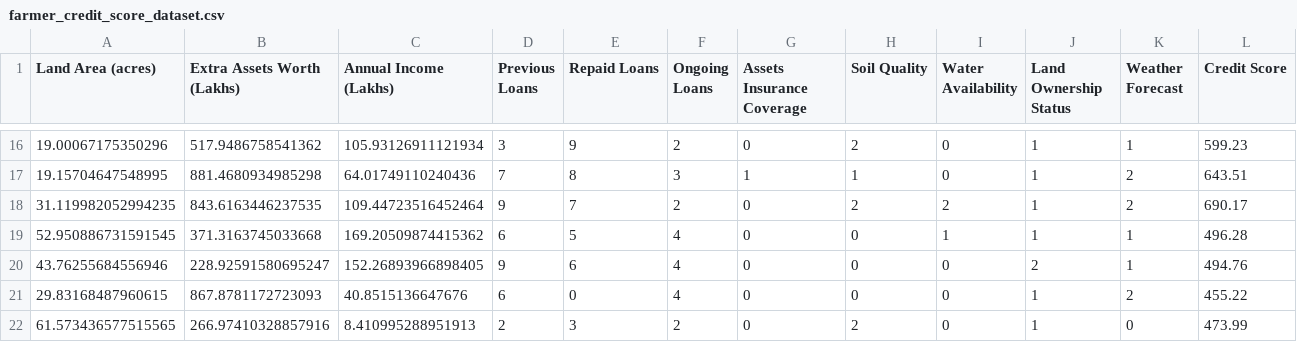
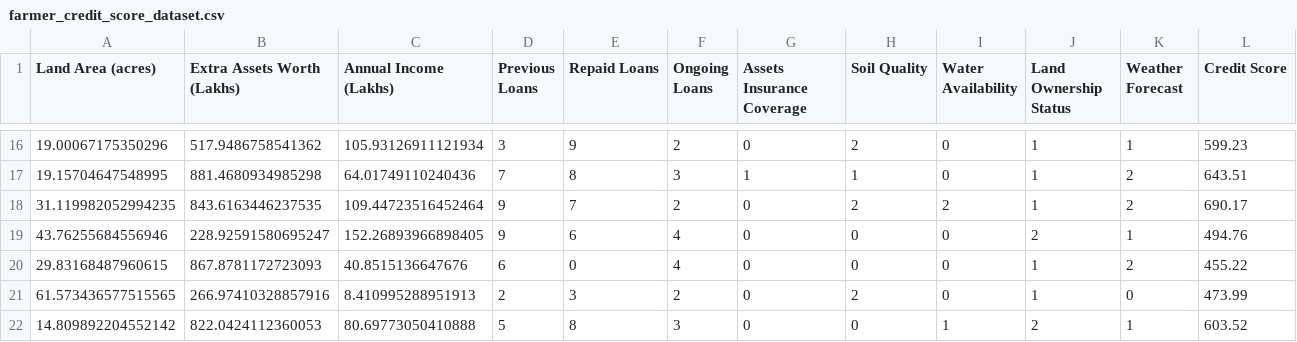
Before and after one commit to LJ-ANK/Hackathon, a CSV file: Models/farmer_credit_score_dataset.csv, drawn as a sheet; only a part is shown, gaps mark what is left out; the shorter side is filled out with more unchanged rows.

Commit message:
Update farmer_credit_score_dataset.csv
Took 10,00,000 rows for training the model.

```diff
--- a/Models/farmer_credit_score_dataset.csv
+++ b/Models/farmer_credit_score_dataset.csv
@@ -18,3 +18,2 @@ Land Area (acres),Extra Assets Worth (Lakhs),Annual Income (Lakhs),Previous Loan
 31.119982052994235,843.6163446237535,109.44723516452464,9,7,2,0,2,2,1,2,690.17
-52.950886731591545,371.3163745033668,169.20509874415362,6,5,4,0,0,1,1,1,496.28
 43.76255684556946,228.92591580695247,152.26893966898405,9,6,4,0,0,0,2,1,494.76
```
